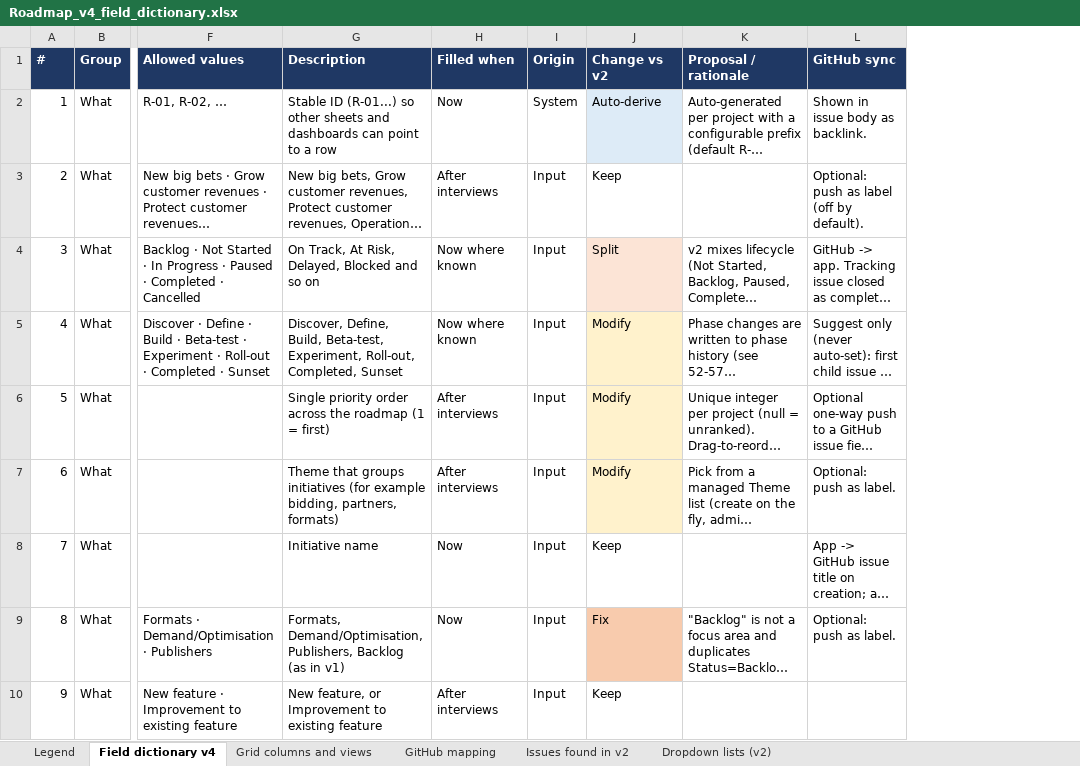
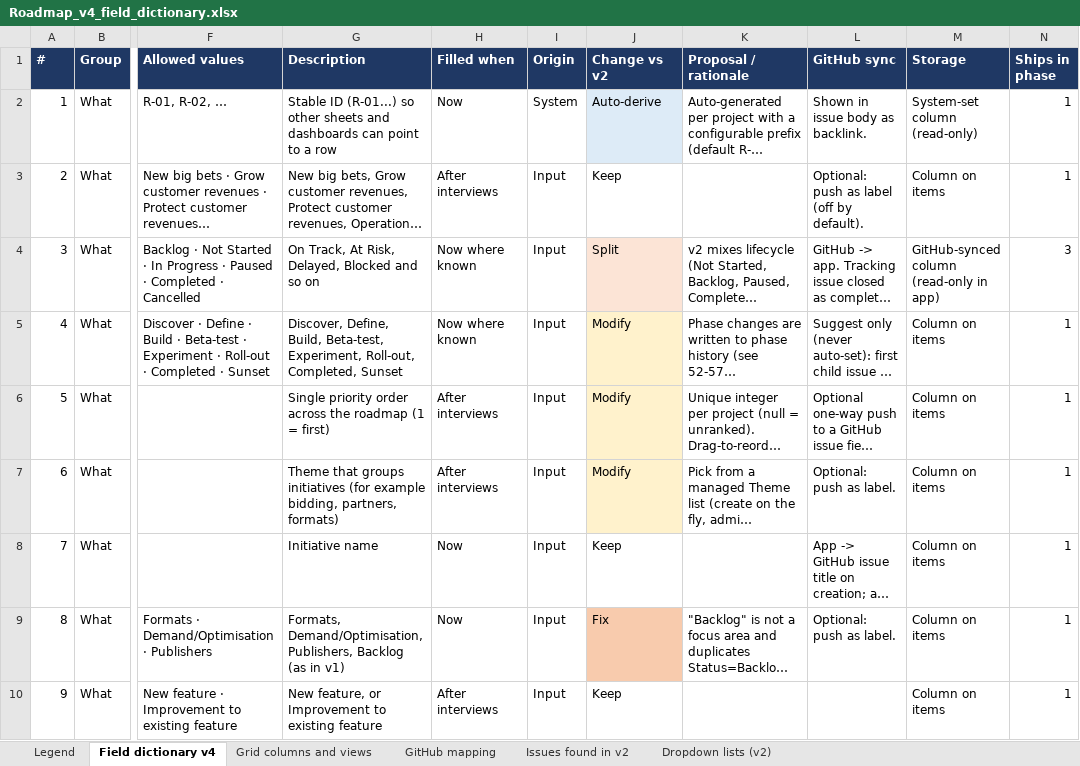
Before and after one commit to Product-Velocity/app, an Excel workbook: docs/reference/Roadmap_v4_field_dictionary.xlsx, sheet Field dictionary v4, drawn as a sheet; only a part is shown, gaps mark what is left out; long unchanged cells end in …; values as stored, in another font and other column widths than the file's, no borders; the diff names each change by its address in the sheet, - before the commit and + after, or states it on an @@ line.

```diff
--- a/docs/reference/Roadmap_v4_field_dictionary.xlsx (sheet Field dictionary v4)
+++ b/docs/reference/Roadmap_v4_field_dictionary.xlsx (sheet Field dictionary v4)
+column M (Storage), rows 2-10: System-set column (read-only) | Column on items | GitHub-synced column (read-only in app) | Column on items | Column on items | Column on items | Column on items | Column on items | Column on items
+column N (Ships in phase), rows 2-10: 1 | 1 | 3 | 1 | 1 | 1 | 1 | 1 | 1
```
Also changed, not shown: 4 other files.
